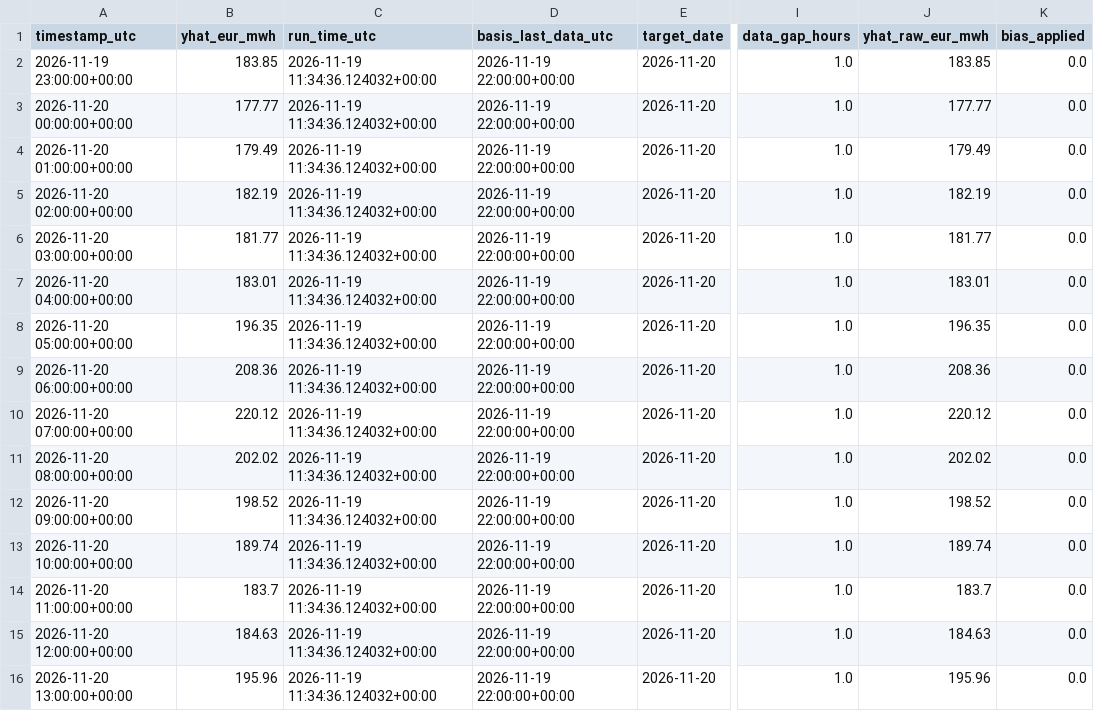
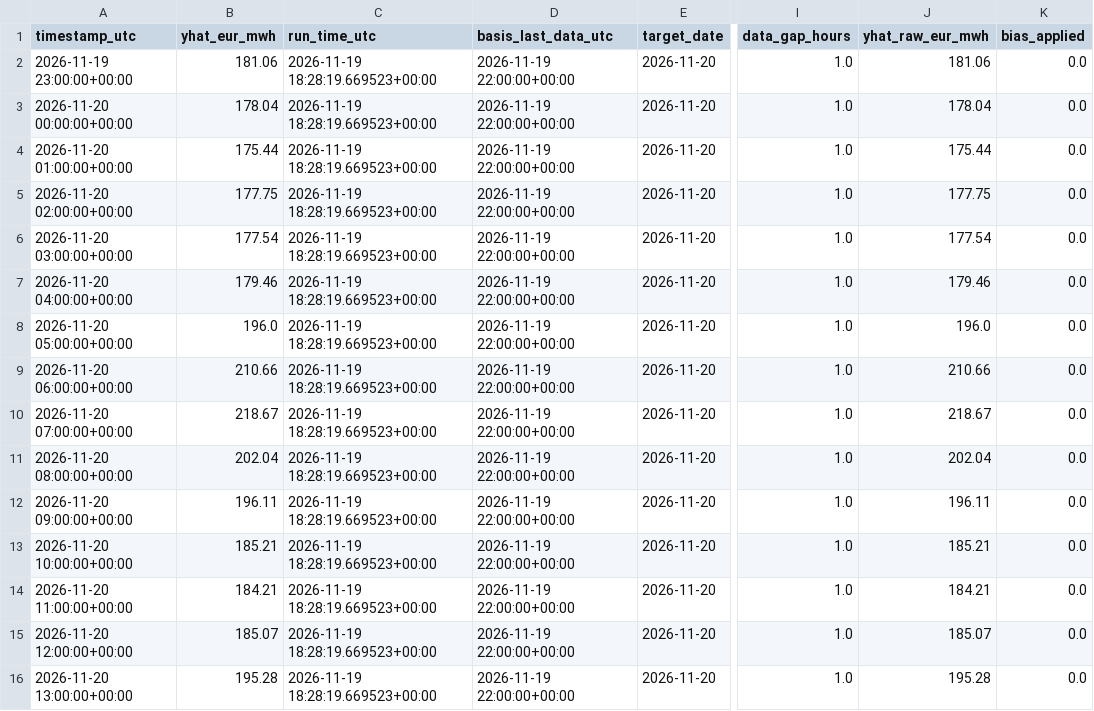
Before and after one commit to AZFARHAD24511/germany-electricity-price-forecast, a CSV file: outputs/forecasts/forecast_2026-11-20.csv, drawn as a sheet; only a part is shown, gaps mark what is left out; the diff covers the shown part only; the diff names each change by its address in the sheet, - before the commit and + after, or states it on an @@ line.

```diff
--- a/outputs/forecasts/forecast_2026-11-20.csv
+++ b/outputs/forecasts/forecast_2026-11-20.csv
-B2 (yhat_eur_mwh): 183.85
+B2 (yhat_eur_mwh): 181.06
-C2:C16 (run_time_utc): 2026-11-19 11:34:36.124032+00:00
+C2:C16 (run_time_utc): 2026-11-19 18:28:19.669523+00:00
-J2 (yhat_raw_eur_mwh): 183.85
+J2 (yhat_raw_eur_mwh): 181.06
-B3 (yhat_eur_mwh): 177.77
+B3 (yhat_eur_mwh): 178.04
-J3 (yhat_raw_eur_mwh): 177.77
+J3 (yhat_raw_eur_mwh): 178.04
-B4 (yhat_eur_mwh): 179.49
+B4 (yhat_eur_mwh): 175.44
-J4 (yhat_raw_eur_mwh): 179.49
+J4 (yhat_raw_eur_mwh): 175.44
-B5 (yhat_eur_mwh): 182.19
+B5 (yhat_eur_mwh): 177.75
-J5 (yhat_raw_eur_mwh): 182.19
+J5 (yhat_raw_eur_mwh): 177.75
-B6 (yhat_eur_mwh): 181.77
+B6 (yhat_eur_mwh): 177.54
-J6 (yhat_raw_eur_mwh): 181.77
+J6 (yhat_raw_eur_mwh): 177.54
-B7 (yhat_eur_mwh): 183.01
+B7 (yhat_eur_mwh): 179.46
-J7 (yhat_raw_eur_mwh): 183.01
+J7 (yhat_raw_eur_mwh): 179.46
-B8 (yhat_eur_mwh): 196.35
+B8 (yhat_eur_mwh): 196.0
-J8 (yhat_raw_eur_mwh): 196.35
+J8 (yhat_raw_eur_mwh): 196.0
-B9 (yhat_eur_mwh): 208.36
+B9 (yhat_eur_mwh): 210.66
-J9 (yhat_raw_eur_mwh): 208.36
+J9 (yhat_raw_eur_mwh): 210.66
-B10 (yhat_eur_mwh): 220.12
+B10 (yhat_eur_mwh): 218.67
-J10 (yhat_raw_eur_mwh): 220.12
+J10 (yhat_raw_eur_mwh): 218.67
-B11 (yhat_eur_mwh): 202.02
+B11 (yhat_eur_mwh): 202.04
-J11 (yhat_raw_eur_mwh): 202.02
+J11 (yhat_raw_eur_mwh): 202.04
-B12 (yhat_eur_mwh): 198.52
+B12 (yhat_eur_mwh): 196.11
-J12 (yhat_raw_eur_mwh): 198.52
+J12 (yhat_raw_eur_mwh): 196.11
-B13 (yhat_eur_mwh): 189.74
+B13 (yhat_eur_mwh): 185.21
-J13 (yhat_raw_eur_mwh): 189.74
+J13 (yhat_raw_eur_mwh): 185.21
-B14 (yhat_eur_mwh): 183.7
+B14 (yhat_eur_mwh): 184.21
-J14 (yhat_raw_eur_mwh): 183.7
+J14 (yhat_raw_eur_mwh): 184.21
-B15 (yhat_eur_mwh): 184.63
+B15 (yhat_eur_mwh): 185.07
-J15 (yhat_raw_eur_mwh): 184.63
+J15 (yhat_raw_eur_mwh): 185.07
-B16 (yhat_eur_mwh): 195.96
+B16 (yhat_eur_mwh): 195.28
-J16 (yhat_raw_eur_mwh): 195.96
+J16 (yhat_raw_eur_mwh): 195.28
```
Also changed, not shown: 27 edited cells elsewhere in this file, reports/metrics/rolling_eval.csv, 4 other files.
